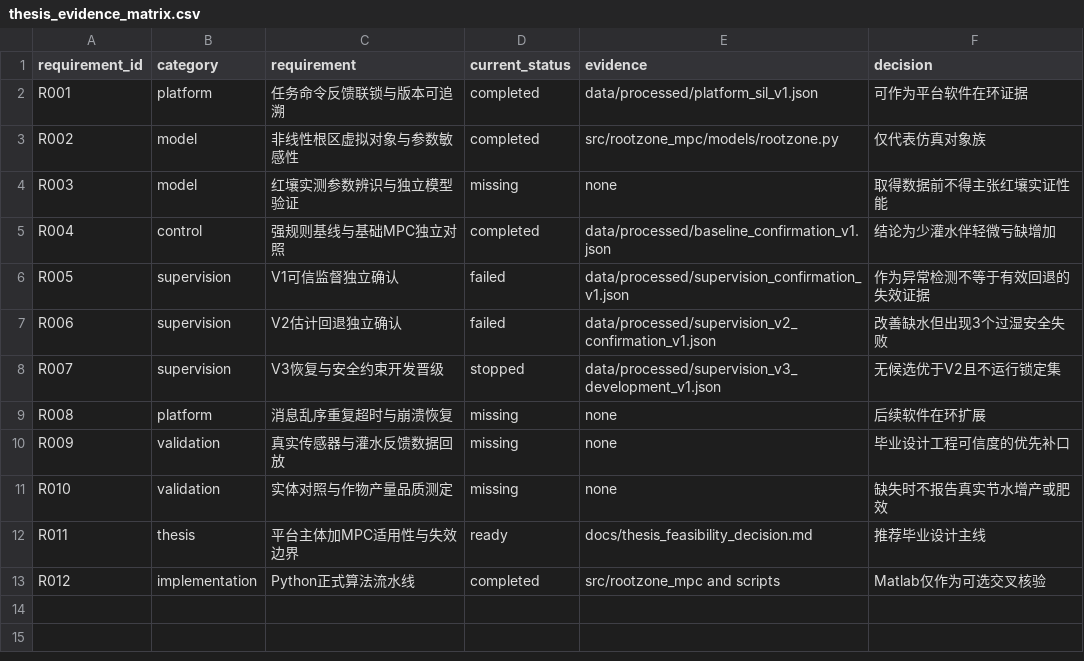
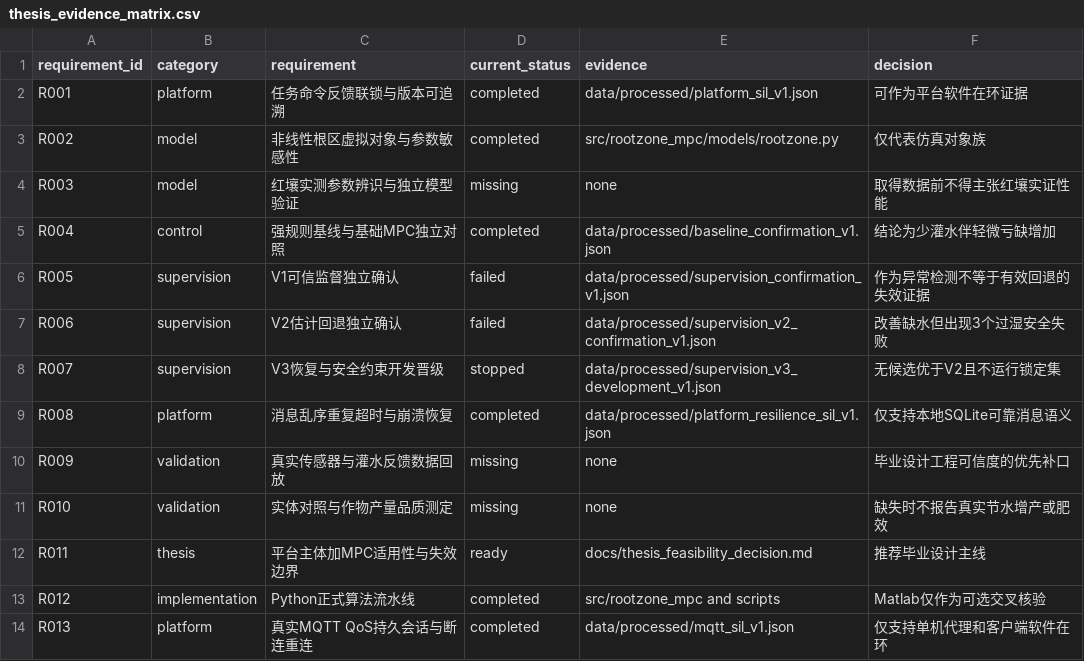
Before and after one commit to gzxxxxxx178-ship-it/greenhouse_rootzone_mpc, a CSV file: data/csv/thesis_evidence_matrix.csv, drawn as a sheet.

Commit message:
Validate MQTT resilience software-in-loop

```diff
--- a/data/csv/thesis_evidence_matrix.csv
+++ b/data/csv/thesis_evidence_matrix.csv
@@ -8,3 +8,3 @@ R006,supervision,V2估计回退独立确认,failed,data/processed/supervision_v2
 R007,supervision,V3恢复与安全约束开发晋级,stopped,data/processed/supervision_v3_development_v1.json,无候选优于V2且不运行锁定集
-R008,platform,消息乱序重复超时与崩溃恢复,missing,none,后续软件在环扩展
+R008,platform,消息乱序重复超时与崩溃恢复,completed,data/processed/platform_resilience_sil_v1.json,仅支持本地SQLite可靠消息语义
 R009,validation,真实传感器与灌水反馈数据回放,missing,none,毕业设计工程可信度的优先补口
@@ -13 +13,2 @@ R011,thesis,平台主体加MPC适用性与失效边界,ready,docs/thesis_feasibi
 R012,implementation,Python正式算法流水线,completed,src/rootzone_mpc and scripts,Matlab仅作为可选交叉核验
+R013,platform,真实MQTT QoS持久会话与断连重连,completed,data/processed/mqtt_sil_v1.json,仅支持单机代理和客户端软件在环
```
Also changed, not shown: data/csv/task_list.csv, 12 other files.
